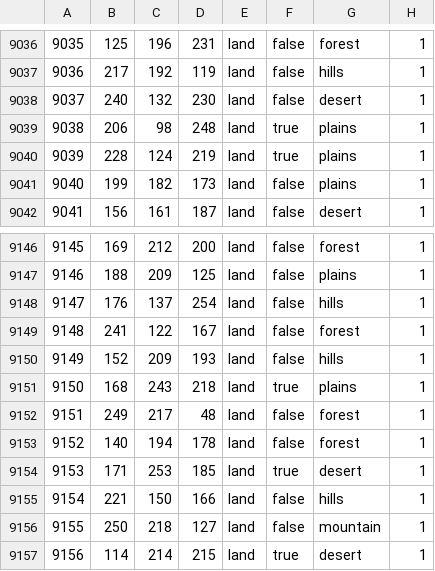
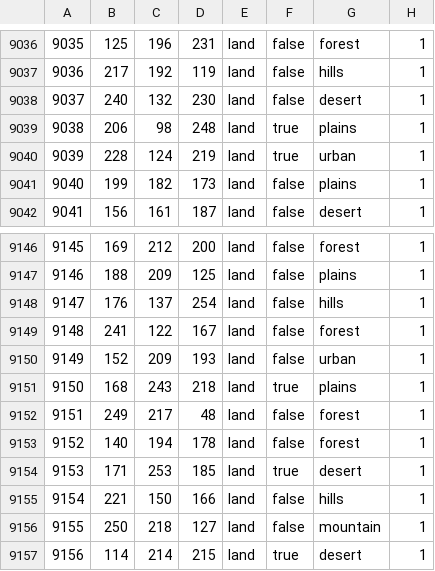
Before and after one commit to YanaRa1nis/WitcherWorld2000, a CSV file: WItcherMap/map/definition.csv, drawn as a sheet; only a part is shown, gaps mark what is left out; the diff covers the shown part only.

```diff
--- a/WItcherMap/map/definition.csv
+++ b/WItcherMap/map/definition.csv
@@ -9039,3 +9039,3 @@
 9038;206;98;248;land;true;plains;1
-9039;228;124;219;land;true;plains;1
+9039;228;124;219;land;true;urban;1
 9040;199;182;173;land;false;plains;1
@@ -9149,3 +9149,3 @@
 9148;241;122;167;land;false;forest;1
-9149;152;209;193;land;false;hills;1
+9149;152;209;193;land;false;urban;1
 9150;168;243;218;land;true;plains;1
```
Also changed, not shown: 6 edited cells elsewhere in this file, 49 other files.
